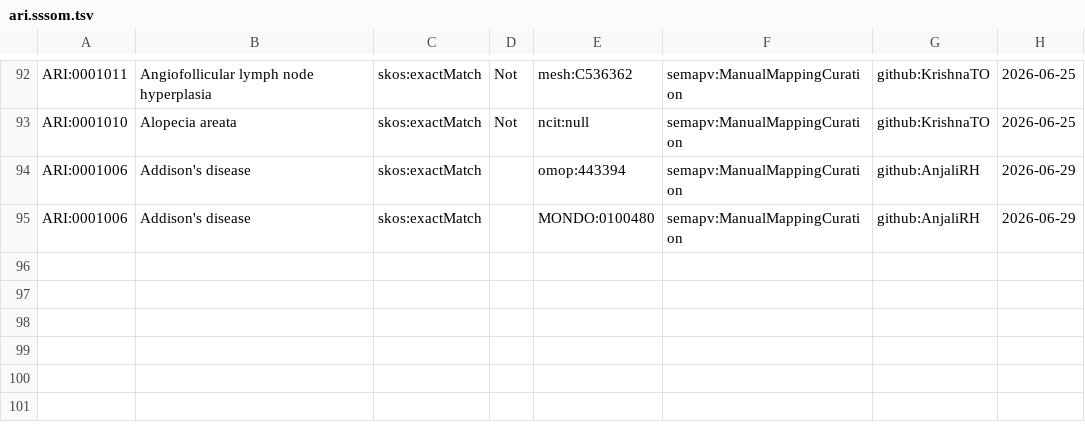
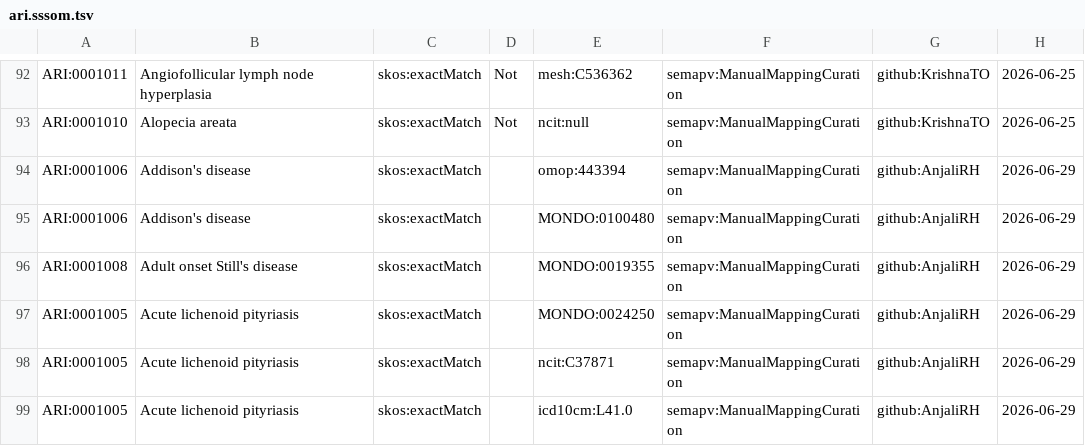
Before and after one commit to KrishnaTO/ARI, a TSV file: mappings/ari.sssom.tsv, drawn as a sheet; only a part is shown, gaps mark what is left out; the diff names each change by its address in the sheet, - before the commit and + after, or states it on an @@ line.

Commit message:
Cross-reference mappings (mappings review)

```diff
--- a/mappings/ari.sssom.tsv
+++ b/mappings/ari.sssom.tsv
+row 96: ARI:0001008 | Adult onset Still's disease | skos:exactMatch |  | MONDO:0019355 | semapv:ManualMappingCuration | github:AnjaliRH | 2026-06-29
+row 97: ARI:0001005 | Acute lichenoid pityriasis | skos:exactMatch |  | MONDO:0024250 | semapv:ManualMappingCuration | github:AnjaliRH | 2026-06-29
+row 98: ARI:0001005 | Acute lichenoid pityriasis | skos:exactMatch |  | ncit:C37871 | semapv:ManualMappingCuration | github:AnjaliRH | 2026-06-29
+row 99: ARI:0001005 | Acute lichenoid pityriasis | skos:exactMatch |  | icd10cm:L41.0 | semapv:ManualMappingCuration | github:AnjaliRH | 2026-06-29
```
